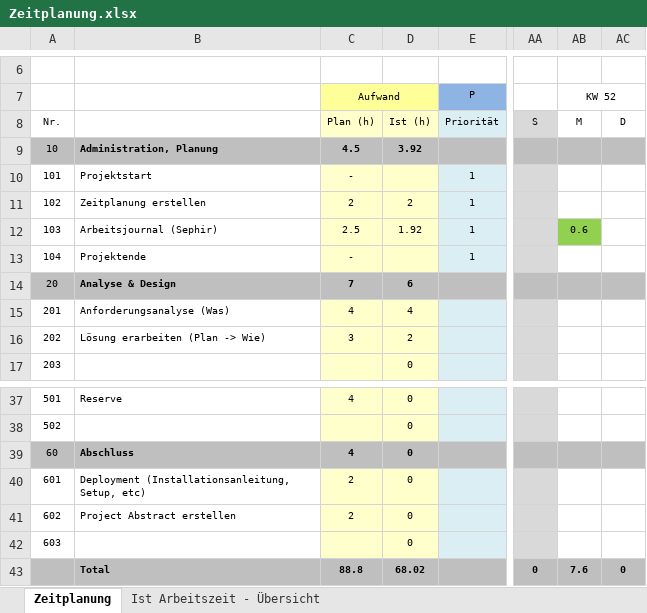
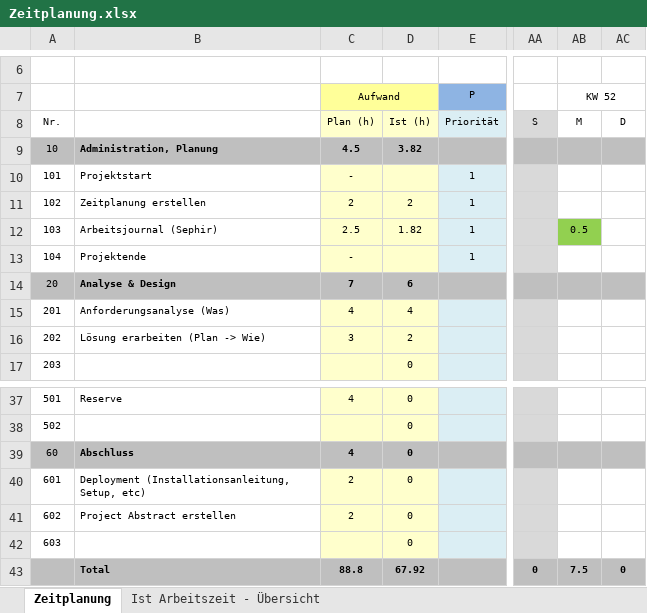
Before and after one commit to natascha20/Memory-Collector, an Excel workbook: docs/Zeitplanung.xlsx, sheet Zeitplanung, drawn as a sheet; only a part is shown, gaps mark what is left out; values as stored, in another font and other column widths than the file's, no borders; the diff names each change by its address in the sheet, - before the commit and + after, or states it on an @@ line.

Commit message:
Zeiterfassung

```diff
--- a/docs/Zeitplanung.xlsx (sheet Zeitplanung)
+++ b/docs/Zeitplanung.xlsx (sheet Zeitplanung)
-D9: 3.92
+D9: 3.82
-D12: 1.92
+D12: 1.82
-AB12 (KW 52): 0.6
+AB12 (KW 52): 0.5
-D43: 68.02
+D43: 67.92
-AB43 (KW 52): 7.6
+AB43 (KW 52): 7.5
```
Also changed, not shown: sheet Ist Arbeitszeit - Übersicht, charts or pictures.
